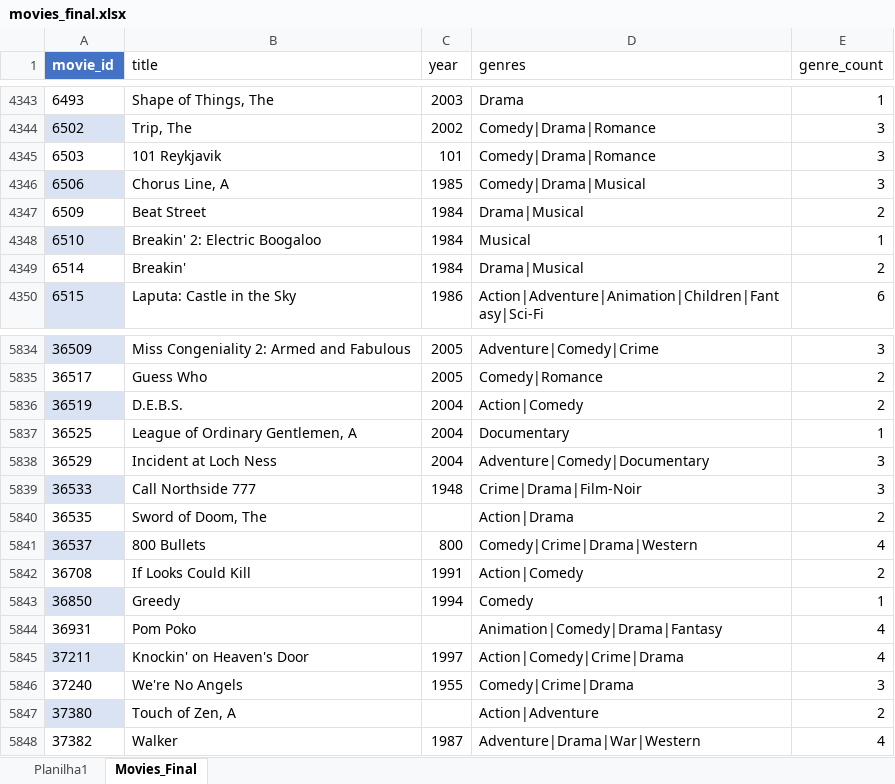
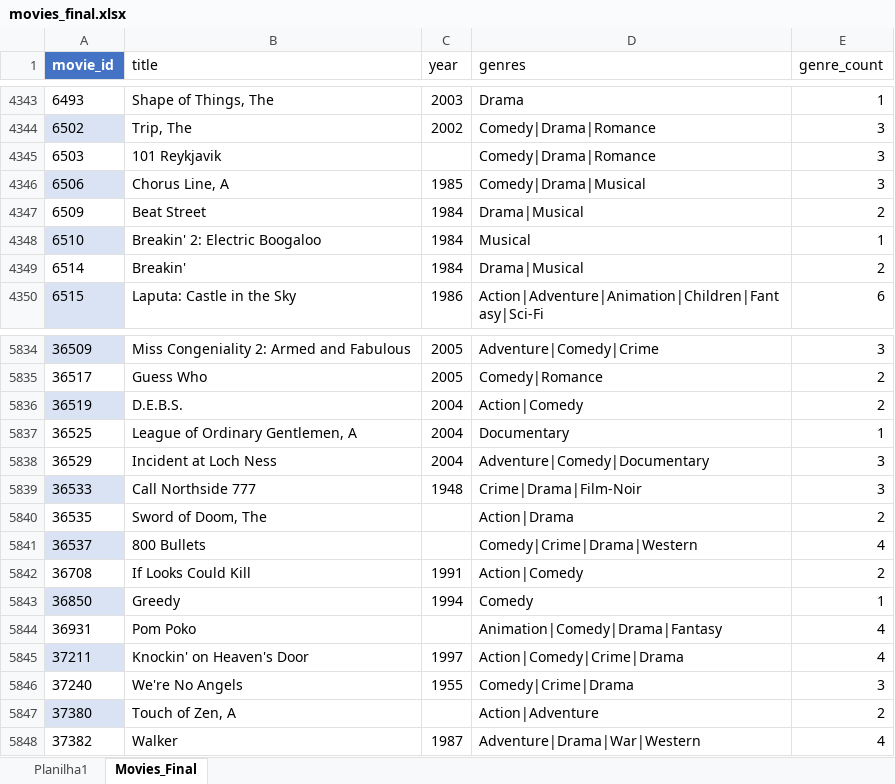
Before and after one commit to gustavorl03/analise-dados-filmes, an Excel workbook: excel/movies_final.xlsx, sheet Movies_Final, drawn as a sheet; only a part is shown, gaps mark what is left out; values as stored, in another font and other column widths than the file's, no borders; table styles not drawn; the diff names each change by its address in the sheet, - before the commit and + after, or states it on an @@ line.

Commit message:
Corrigindo os dados da coluna year da tabela de movies

```diff
--- a/excel/movies_final.xlsx (sheet Movies_Final)
+++ b/excel/movies_final.xlsx (sheet Movies_Final)
-C4345 (year): 101
+C4345 (year): (empty)
-C5841 (year): 800
+C5841 (year): (empty)
```
Also changed, not shown: 1 other file.
